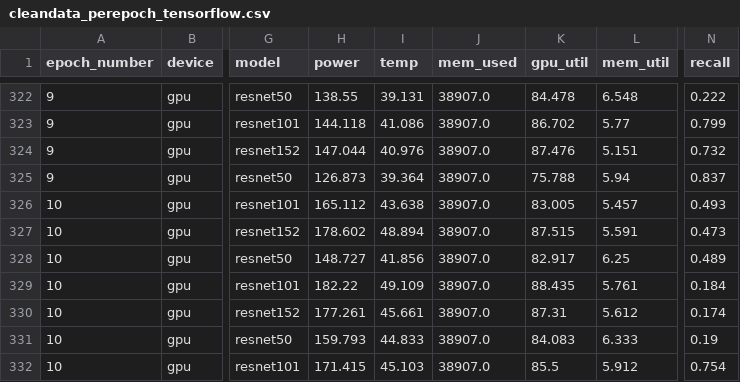
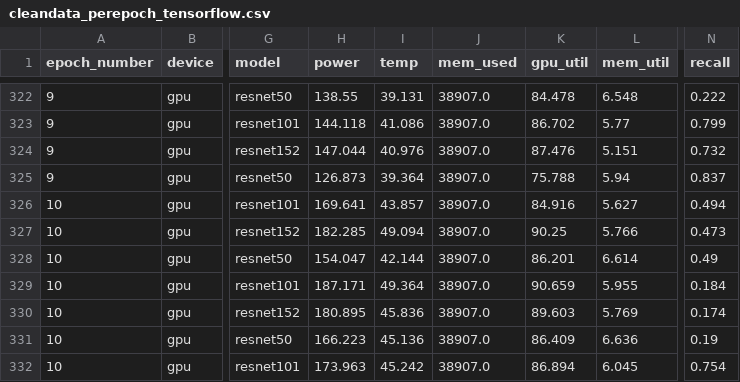
Before and after one commit to jorgedelpozolerida/ComputerSystemsPerformance, a CSV file: Project2/dataout/tensorflow/cleandata_perepoch_tensorflow.csv, drawn as a sheet; only a part is shown, gaps mark what is left out; the diff covers the shown part only; the diff names each change by its address in the sheet, - before the commit and + after, or states it on an @@ line.

```diff
--- a/Project2/dataout/tensorflow/cleandata_perepoch_tensorflow.csv
+++ b/Project2/dataout/tensorflow/cleandata_perepoch_tensorflow.csv
-H326 (power): 165.112
+H326 (power): 169.641
-I326 (temp): 43.638
+I326 (temp): 43.857
-K326 (gpu_util): 83.005
+K326 (gpu_util): 84.916
-L326 (mem_util): 5.457
+L326 (mem_util): 5.627
-N326 (recall): 0.493
+N326 (recall): 0.494
-H327 (power): 178.602
+H327 (power): 182.285
-I327 (temp): 48.894
+I327 (temp): 49.094
-K327 (gpu_util): 87.515
+K327 (gpu_util): 90.25
-L327 (mem_util): 5.591
+L327 (mem_util): 5.766
-H328 (power): 148.727
+H328 (power): 154.047
-I328 (temp): 41.856
+I328 (temp): 42.144
-K328 (gpu_util): 82.917
+K328 (gpu_util): 86.201
-L328 (mem_util): 6.25
+L328 (mem_util): 6.614
-N328 (recall): 0.489
+N328 (recall): 0.49
-H329 (power): 182.22
+H329 (power): 187.171
-I329 (temp): 49.109
+I329 (temp): 49.364
-K329 (gpu_util): 88.435
+K329 (gpu_util): 90.659
-L329 (mem_util): 5.761
+L329 (mem_util): 5.955
-H330 (power): 177.261
+H330 (power): 180.895
-I330 (temp): 45.661
+I330 (temp): 45.836
-K330 (gpu_util): 87.31
+K330 (gpu_util): 89.603
-L330 (mem_util): 5.612
+L330 (mem_util): 5.769
-H331 (power): 159.793
+H331 (power): 166.223
-I331 (temp): 44.833
+I331 (temp): 45.136
-K331 (gpu_util): 84.083
+K331 (gpu_util): 86.409
-L331 (mem_util): 6.333
+L331 (mem_util): 6.636
-H332 (power): 171.415
+H332 (power): 173.963
-I332 (temp): 45.103
+I332 (temp): 45.242
-K332 (gpu_util): 85.5
+K332 (gpu_util): 86.894
-L332 (mem_util): 5.912
+L332 (mem_util): 6.045
```
Also changed, not shown: 121 edited cells elsewhere in this file, Project2/dataout/pytorch/cleandata_perepoch_pytorch.csv, 4 other files.
